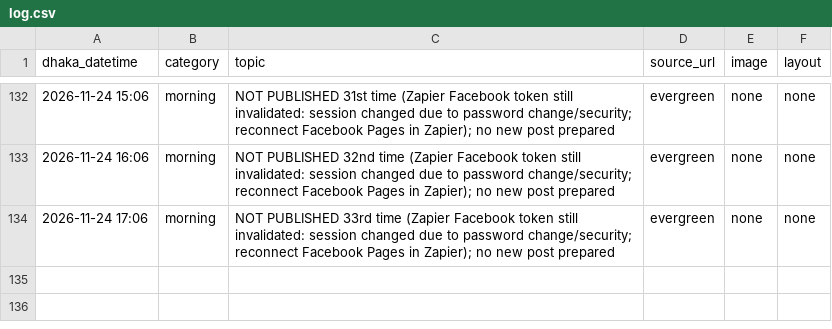
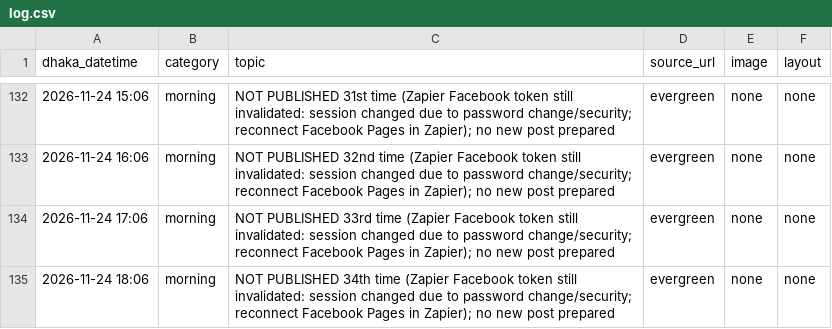
Before and after one commit to Rajibnt/codexnatore, a CSV file: posts/log.csv, drawn as a sheet; only a part is shown, gaps mark what is left out.

```diff
--- a/posts/log.csv
+++ b/posts/log.csv
@@ -134 +134,2 @@ dhaka_datetime,category,topic,source_url,image,layout
 2026-11-24 17:06,morning,"NOT PUBLISHED 33rd time (Zapier Facebook token still invalidated: session changed due to password change/security; reconnect Facebook Pages in Zapier); no new post prepared",evergreen,none,none
+2026-11-24 18:06,morning,"NOT PUBLISHED 34th time (Zapier Facebook token still invalidated: session changed due to password change/security; reconnect Facebook Pages in Zapier); no new post prepared",evergreen,none,none
```
